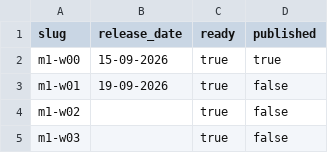
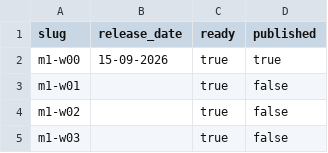
Before and after one commit to oncparkdreef/informatica-2627, a CSV file: website-release/release-plans/website.csv, drawn as a sheet; only a part is shown.

Commit message:
Update website release plan

```diff
--- a/website-release/release-plans/website.csv
+++ b/website-release/release-plans/website.csv
@@ -2,3 +2,3 @@
 m1-w00,15-09-2026,true,true
-m1-w01,19-09-2026,true,false
+m1-w01,,true,false
 m1-w02,,true,false
```
